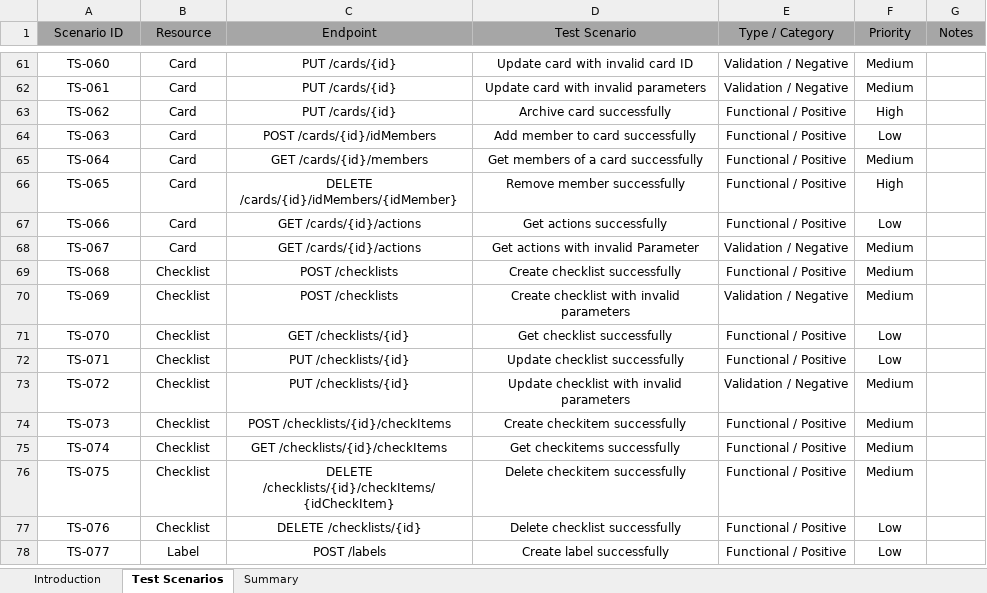
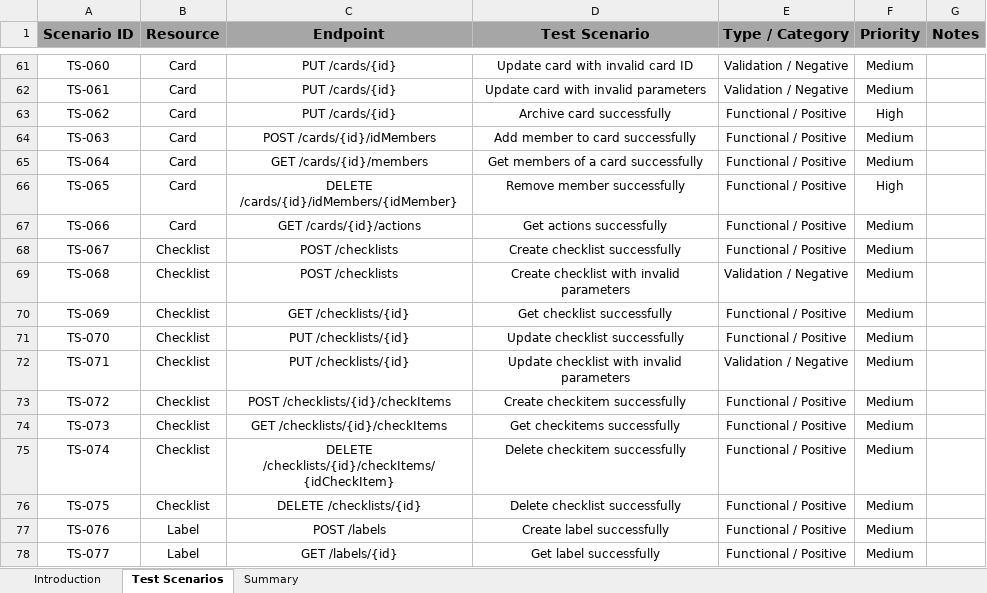
Before and after one commit to Kareem-Walid/Trello-API-Testing-Postman, an Excel workbook: Test Documentation/Test-Scenarios.xlsx, sheet Test Scenarios, drawn as a sheet; only a part is shown, gaps mark what is left out; values as stored, in another font and other column widths than the file's, no borders; the diff covers the shown part only; the diff names each change by its address in the sheet, - before the commit and + after, or states it on an @@ line.

```diff
--- a/Test Documentation/Test-Scenarios.xlsx (sheet Test Scenarios)
+++ b/Test Documentation/Test-Scenarios.xlsx (sheet Test Scenarios)
-A1:G1 bold: off
+A1:G1 bold: on, text size: larger
-F64 (Priority): Low
+F64 (Priority): Medium
-F67 (Priority): Low
+F67 (Priority): Medium
-B68 (Resource): Card
+B68 (Resource): Checklist
-C68 (Endpoint): GET /cards/{id}/actions
+C68 (Endpoint): POST /checklists
-D68 (Test Scenario): Get actions with invalid Parameter
+D68 (Test Scenario): Create checklist successfully
-E68 (Type / Category): Validation / Negative
+E68 (Type / Category): Functional / Positive
-D69 (Test Scenario): Create checklist successfully
+D69 (Test Scenario): Create checklist with invalid parameters
-E69 (Type / Category): Functional / Positive
+E69 (Type / Category): Validation / Negative
-C70 (Endpoint): POST /checklists
+C70 (Endpoint): GET /checklists/{id}
-D70 (Test Scenario): Create checklist with invalid parameters
+D70 (Test Scenario): Get checklist successfully
-E70 (Type / Category): Validation / Negative
+E70 (Type / Category): Functional / Positive
-C71 (Endpoint): GET /checklists/{id}
+C71 (Endpoint): PUT /checklists/{id}
-D71 (Test Scenario): Get checklist successfully
+D71 (Test Scenario): Update checklist successfully
-F71:F72 (Priority): Low
+F71:F72 (Priority): Medium
-D72 (Test Scenario): Update checklist successfully
+D72 (Test Scenario): Update checklist with invalid parameters
-E72 (Type / Category): Functional / Positive
+E72 (Type / Category): Validation / Negative
-C73 (Endpoint): PUT /checklists/{id}
+C73 (Endpoint): POST /checklists/{id}/checkItems
-D73 (Test Scenario): Update checklist with invalid parameters
+D73 (Test Scenario): Create checkitem successfully
-E73 (Type / Category): Validation / Negative
+E73 (Type / Category): Functional / Positive
-C74 (Endpoint): POST /checklists/{id}/checkItems
+C74 (Endpoint): GET /checklists/{id}/checkItems
-D74 (Test Scenario): Create checkitem successfully
+D74 (Test Scenario): Get checkitems successfully
-C75 (Endpoint): GET /checklists/{id}/checkItems
+C75 (Endpoint): DELETE /checklists/{id}/checkItems/{idCheckItem}
-D75 (Test Scenario): Get checkitems successfully
+D75 (Test Scenario): Delete checkitem successfully
-C76 (Endpoint): DELETE /checklists/{id}/checkItems/{idCheckItem}
+C76 (Endpoint): DELETE /checklists/{id}
-D76 (Test Scenario): Delete checkitem successfully
+D76 (Test Scenario): Delete checklist successfully
-B77 (Resource): Checklist
+B77 (Resource): Label
-C77 (Endpoint): DELETE /checklists/{id}
+C77 (Endpoint): POST /labels
-D77 (Test Scenario): Delete checklist successfully
+D77 (Test Scenario): Create label successfully
-F77:F78 (Priority): Low
+F77:F78 (Priority): Medium
-C78 (Endpoint): POST /labels
+C78 (Endpoint): GET /labels/{id}
-D78 (Test Scenario): Create label successfully
+D78 (Test Scenario): Get label successfully
```
Also changed, not shown: 1 removed row, 29 edited cells and cell formats elsewhere in this sheet, sheet Summary, sheet Introduction, Test Documentation/Bug-Report.xlsx, Test Documentation/Test-Cases.xlsx, 32 other files.
